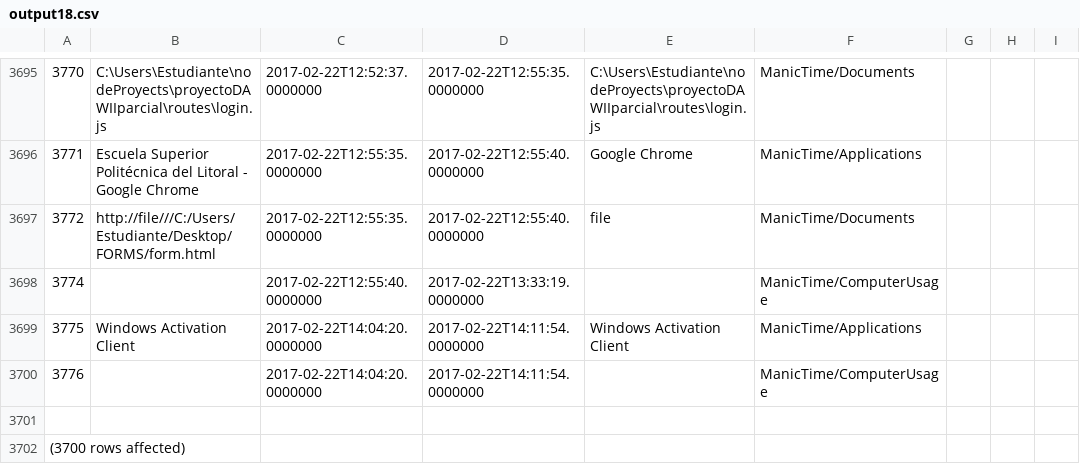
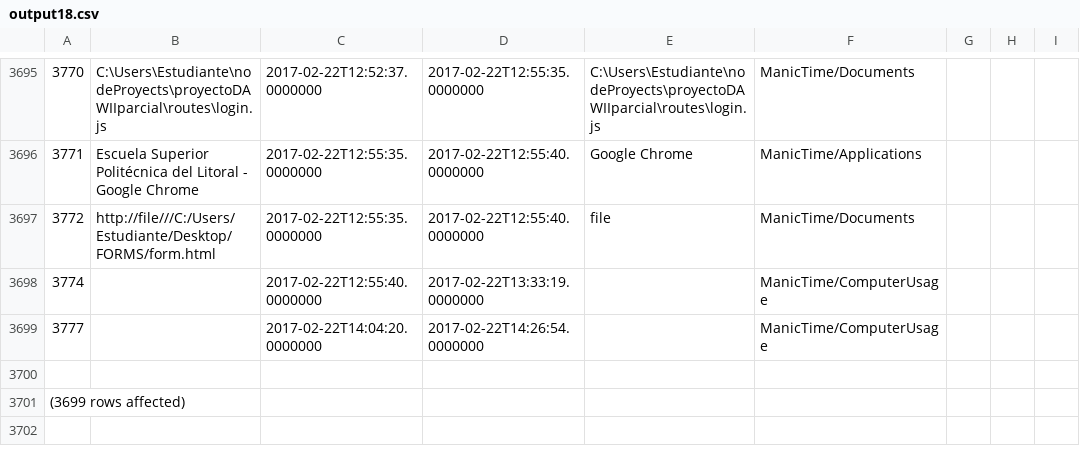
Before and after one commit to LeoEras/MTB, a CSV file: output18.csv, drawn as a sheet; only a part is shown, gaps mark what is left out; removed rows and columns are numbered as before the commit, all else as after; the diff names each change by its address in the sheet, - before the commit and + after, or states it on an @@ line.

Commit message:
Update

```diff
--- a/output18.csv
+++ b/output18.csv
-row 3699: 3775 | Windows Activation Client | 2017-02-22T14:04:20.0000000 | 2017-02-22T14:11:54.0000000 | Windows Activation Client | ManicTime/Applications
@@ column A renumbered from row 3699 down @@
-D3699: 2017-02-22T14:11:54.0000000
+D3699: 2017-02-22T14:26:54.0000000
```
